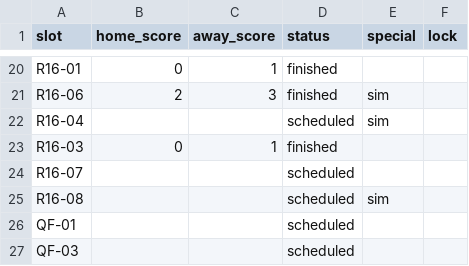
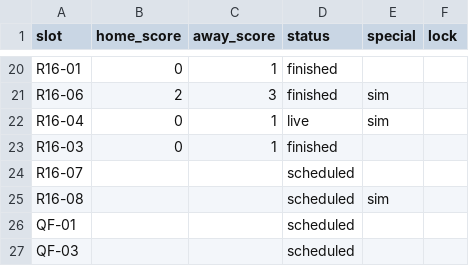
Before and after one commit to paulocrepaldi81/bolao-miha-2026, a CSV file: engine/data/knockout_results.csv, drawn as a sheet; only a part is shown, gaps mark what is left out.

```diff
--- a/engine/data/knockout_results.csv
+++ b/engine/data/knockout_results.csv
@@ -21,3 +21,3 @@ R16-01,0,1,finished,,
 R16-06,2,3,finished,sim,
-R16-04,,,scheduled,sim,
+R16-04,0,1,live,sim,
 R16-03,0,1,finished,,
```
Also changed, not shown: 3 other files.
